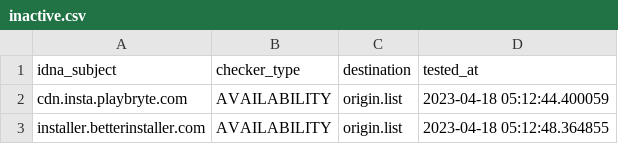
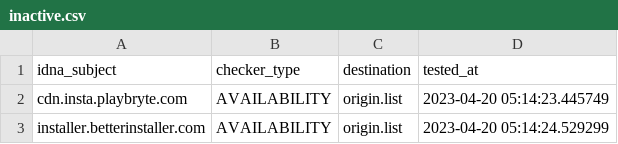
Before and after one commit to dead-hosts/UncheckyAds_git_FadeMind, a CSV file: .pyfunceble/inactive.csv, drawn as a sheet.

```diff
--- a/.pyfunceble/inactive.csv
+++ b/.pyfunceble/inactive.csv
@@ -1,3 +1,3 @@
 idna_subject,checker_type,destination,tested_at
-cdn.insta.playbryte.com,AVAILABILITY,origin.list,2023-04-18 05:12:44.400059
-installer.betterinstaller.com,AVAILABILITY,origin.list,2023-04-18 05:12:48.364855
+cdn.insta.playbryte.com,AVAILABILITY,origin.list,2023-04-20 05:14:23.445749
+installer.betterinstaller.com,AVAILABILITY,origin.list,2023-04-20 05:14:24.529299
```
Also changed, not shown: 8 other files.
